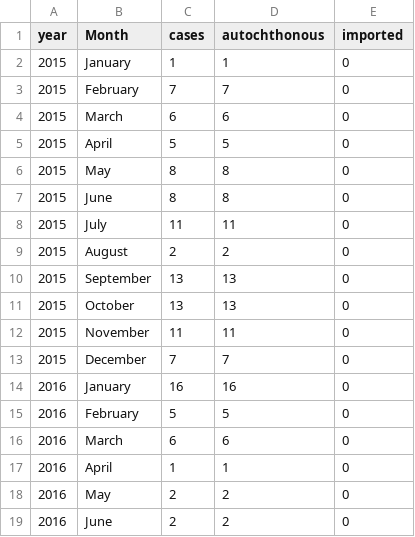
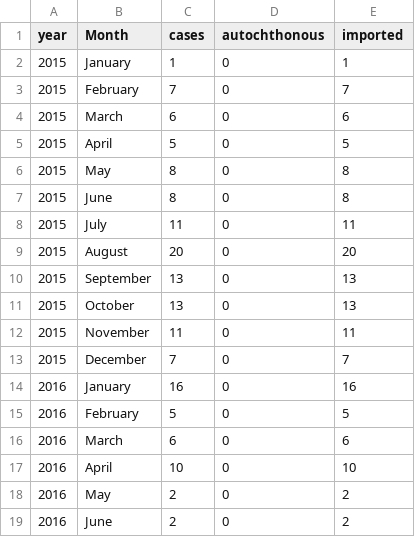
Before and after one commit to fbranda/dengue, a CSV file: surveillance/dengue-ita-summary-cases.csv, drawn as a sheet; only a part is shown; the diff covers the shown part only.

Commit message:
Add files via upload

```diff
--- a/surveillance/dengue-ita-summary-cases.csv
+++ b/surveillance/dengue-ita-summary-cases.csv
@@ -1,19 +1,19 @@
 "year","Month","cases","autochthonous","imported"
-2015,"January",1,1,0
-2015,"February",7,7,0
-2015,"March",6,6,0
-2015,"April",5,5,0
-2015,"May",8,8,0
-2015,"June",8,8,0
-2015,"July",11,11,0
-2015,"August",2,2,0
-2015,"September",13,13,0
-2015,"October",13,13,0
-2015,"November",11,11,0
-2015,"December",7,7,0
-2016,"January",16,16,0
-2016,"February",5,5,0
-2016,"March",6,6,0
-2016,"April",1,1,0
-2016,"May",2,2,0
-2016,"June",2,2,0
+2015,"January",1,0,1
+2015,"February",7,0,7
+2015,"March",6,0,6
+2015,"April",5,0,5
+2015,"May",8,0,8
+2015,"June",8,0,8
+2015,"July",11,0,11
+2015,"August",20,0,20
+2015,"September",13,0,13
+2015,"October",13,0,13
+2015,"November",11,0,11
+2015,"December",7,0,7
+2016,"January",16,0,16
+2016,"February",5,0,5
+2016,"March",6,0,6
+2016,"April",10,0,10
+2016,"May",2,0,2
+2016,"June",2,0,2
```
Also changed, not shown: 133 edited cells elsewhere in this file.
